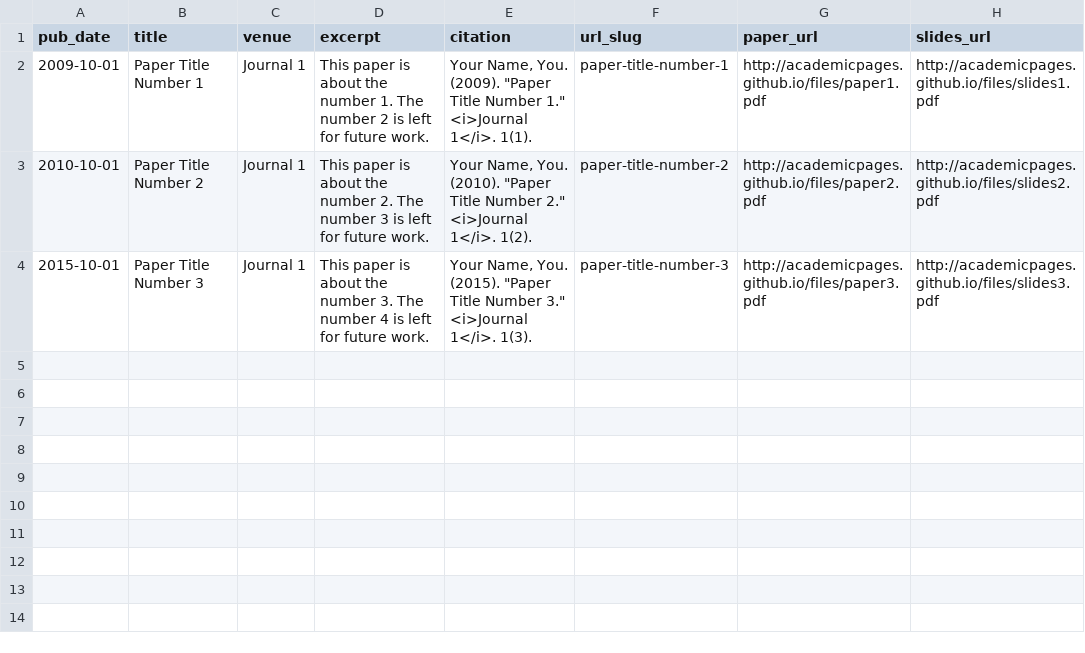
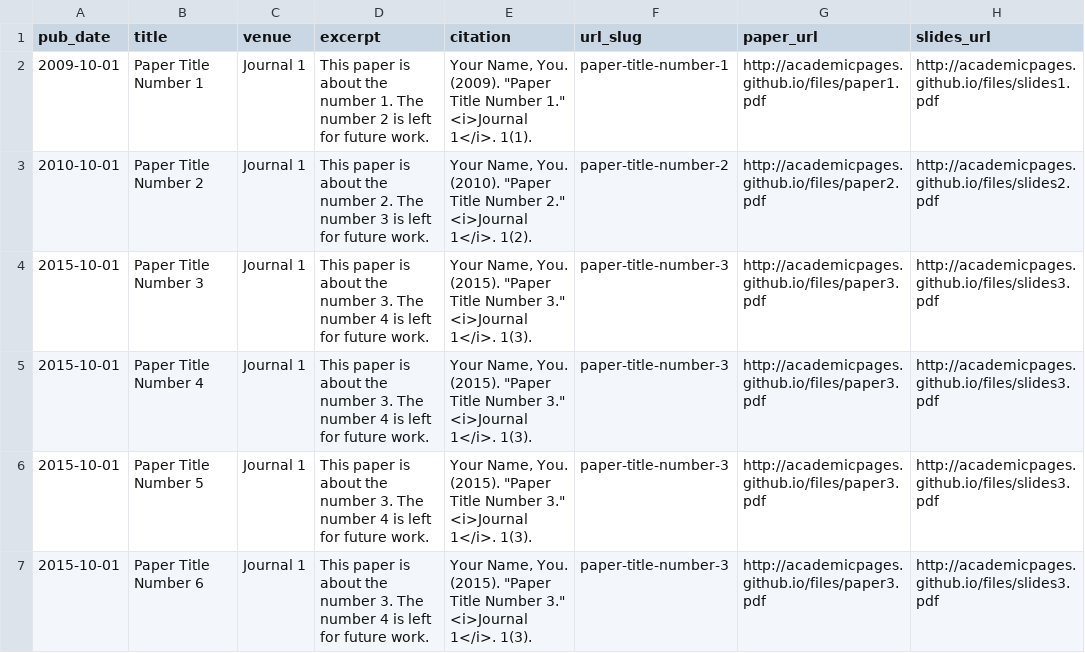
Before and after one commit to jahangircsebuet/jahangircsebuet.github.io, a TSV file: markdown_generator/publications.tsv, drawn as a sheet; the diff names each change by its address in the sheet, - before the commit and + after, or states it on an @@ line.

Commit message:
test adding pub list

```diff
--- a/markdown_generator/publications.tsv
+++ b/markdown_generator/publications.tsv
+row 5: 2015-10-01 | Paper Title Number 4 | Journal 1 | This paper is about the number 3. The number 4 is left for future work. | Your Name, You. (2015). "Paper Title Number 3." <i>Journal 1</i>. 1(3). | paper-title-number-3 | http://academicpages.github.io/files/paper3.pdf | http://academicpages.github.io/files/slides3.pdf
+row 6: 2015-10-01 | Paper Title Number 5 | Journal 1 | This paper is about the number 3. The number 4 is left for future work. | Your Name, You. (2015). "Paper Title Number 3." <i>Journal 1</i>. 1(3). | paper-title-number-3 | http://academicpages.github.io/files/paper3.pdf | http://academicpages.github.io/files/slides3.pdf
+row 7: 2015-10-01 | Paper Title Number 6 | Journal 1 | This paper is about the number 3. The number 4 is left for future work. | Your Name, You. (2015). "Paper Title Number 3." <i>Journal 1</i>. 1(3). | paper-title-number-3 | http://academicpages.github.io/files/paper3.pdf | http://academicpages.github.io/files/slides3.pdf
```
